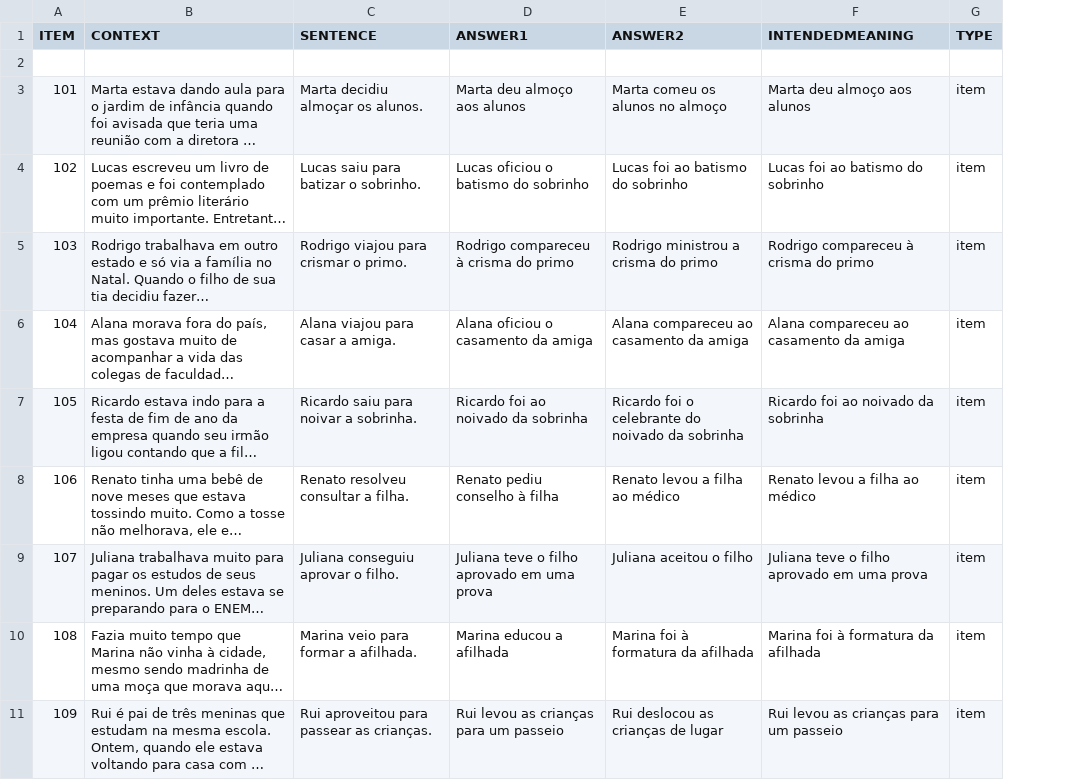
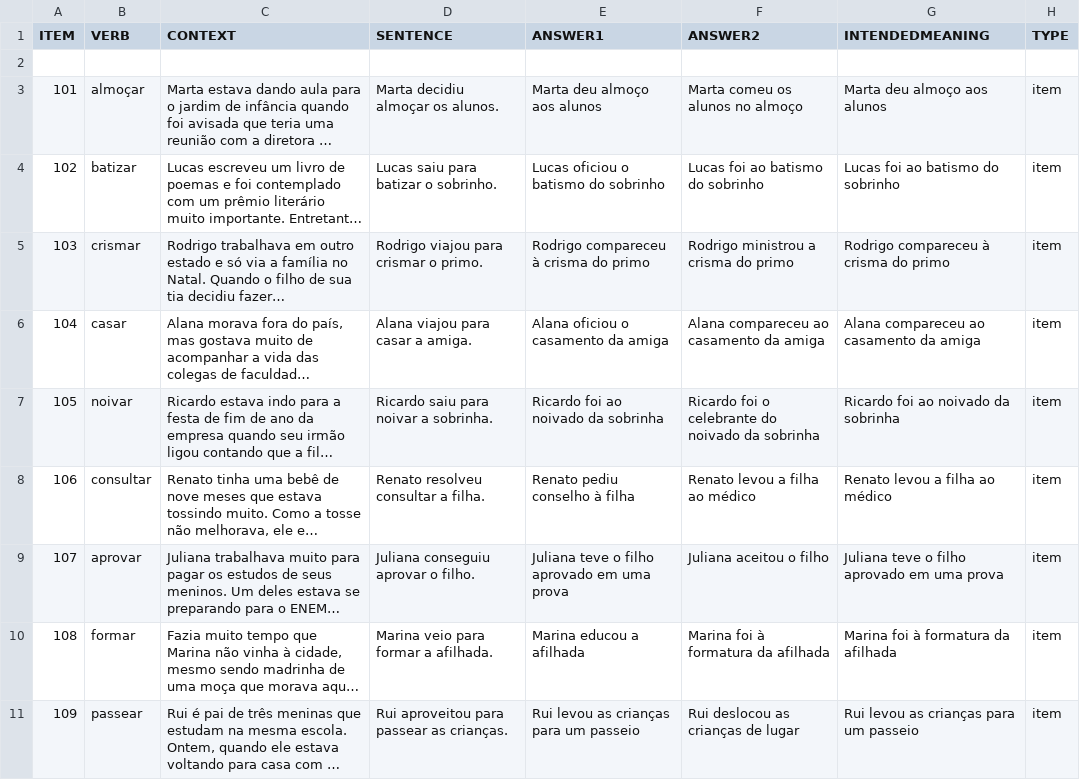
Before and after one commit to yasufmg/experimentlc, a CSV file: chunk_includes/experiment.csv, drawn as a sheet; only a part is shown; long unchanged cells end in …; the diff names each change by its address in the sheet, - before the commit and + after, or states it on an @@ line.

Commit message:
Update experiment.csv

```diff
--- a/chunk_includes/experiment.csv
+++ b/chunk_includes/experiment.csv
+column B (VERB), rows 3-11: almoçar | batizar | crismar | casar | noivar | consultar | aprovar | formar | passear
```
